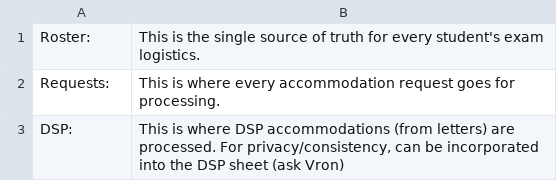
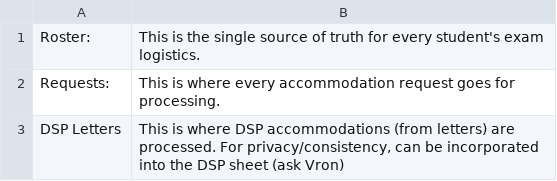
Before and after one commit to cs161-staff/ag-frontend-demo-csv-sync, a CSV file: README.csv, drawn as a sheet.

```diff
--- a/README.csv
+++ b/README.csv
@@ -2,2 +2,2 @@ Roster:,This is the single source of truth for every student's exam logistics.
 Requests:,This is where every accommodation request goes for processing.
-DSP:,"This is where DSP accommodations (from letters) are processed. For privacy/consistency, can be incorporated into the DSP sheet (ask Vron)"
+DSP Letters,"This is where DSP accommodations (from letters) are processed. For privacy/consistency, can be incorporated into the DSP sheet (ask Vron)"
```
Also changed, not shown: 6 other files.
